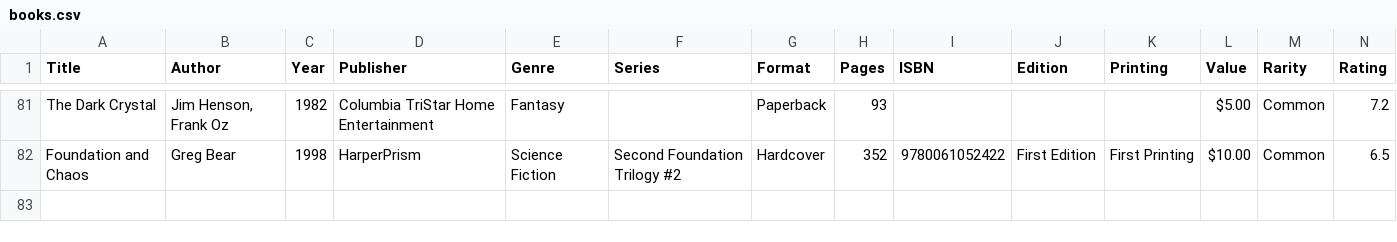
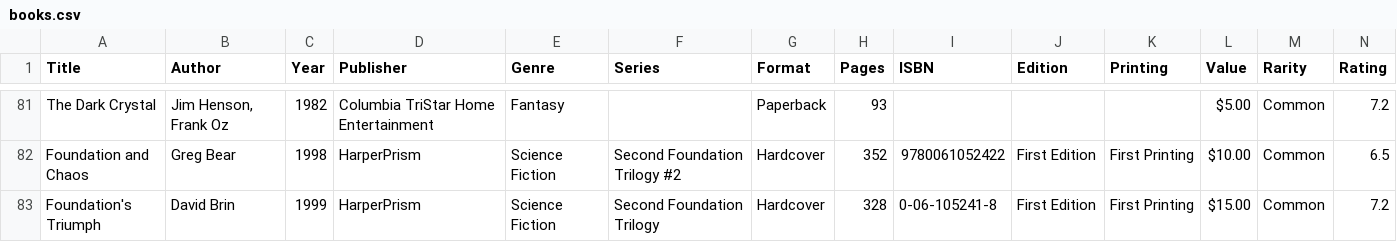
Before and after one commit to Darkstre/book-collection, a CSV file: books.csv, drawn as a sheet; only a part is shown, gaps mark what is left out; rows hold the shown columns only; the diff names each change by its address in the sheet, - before the commit and + after, or states it on an @@ line.

Commit message:
Added book: Foundation's Triumph - 2026-03-05 21:39:02

```diff
--- a/books.csv
+++ b/books.csv
+row 83: Foundation's Triumph | David Brin | 1999 | HarperPrism | Science Fiction | Second Foundation Trilogy | Hardcover | 328 | 0-06-105241-8 | First Edition | First Printing | $15.00 | Common | 7.2
```
